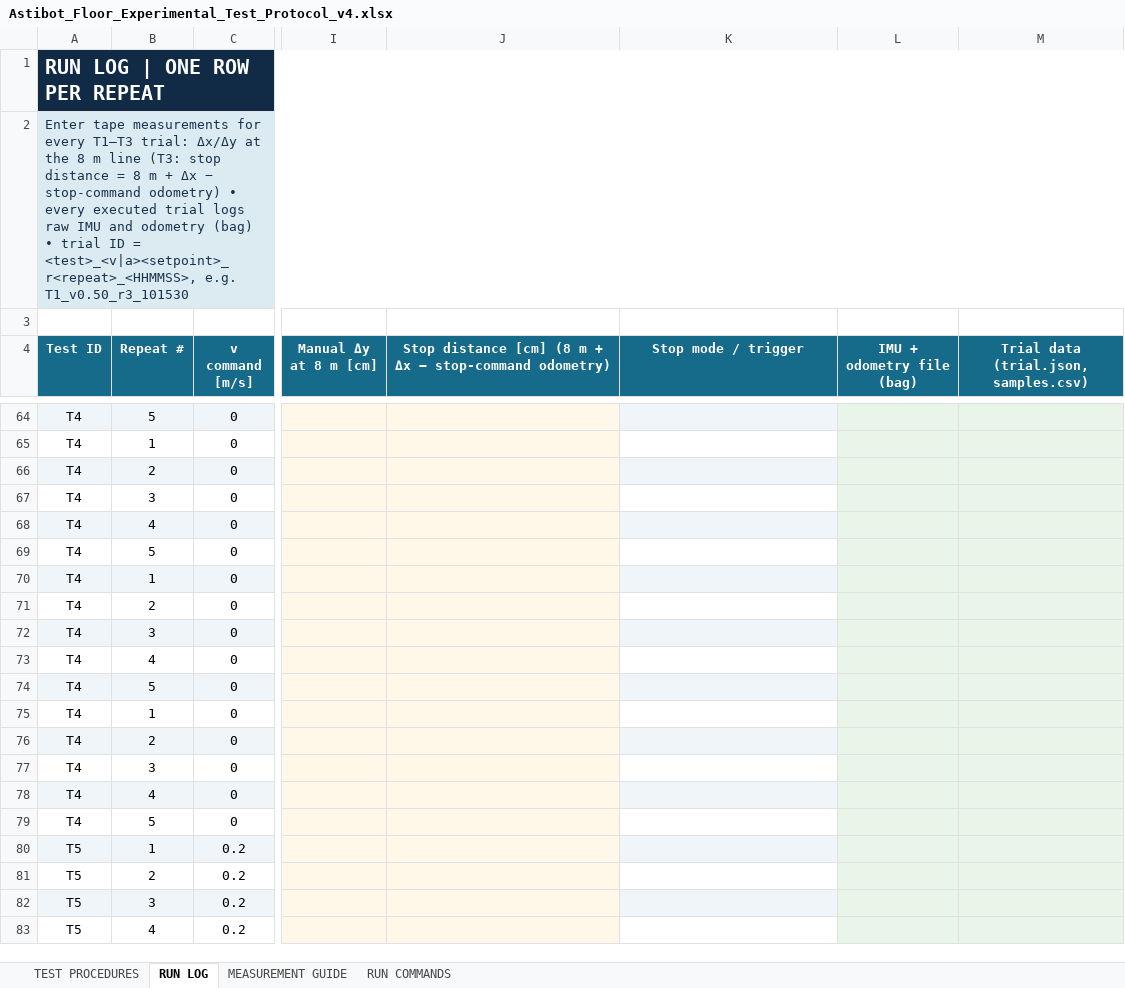
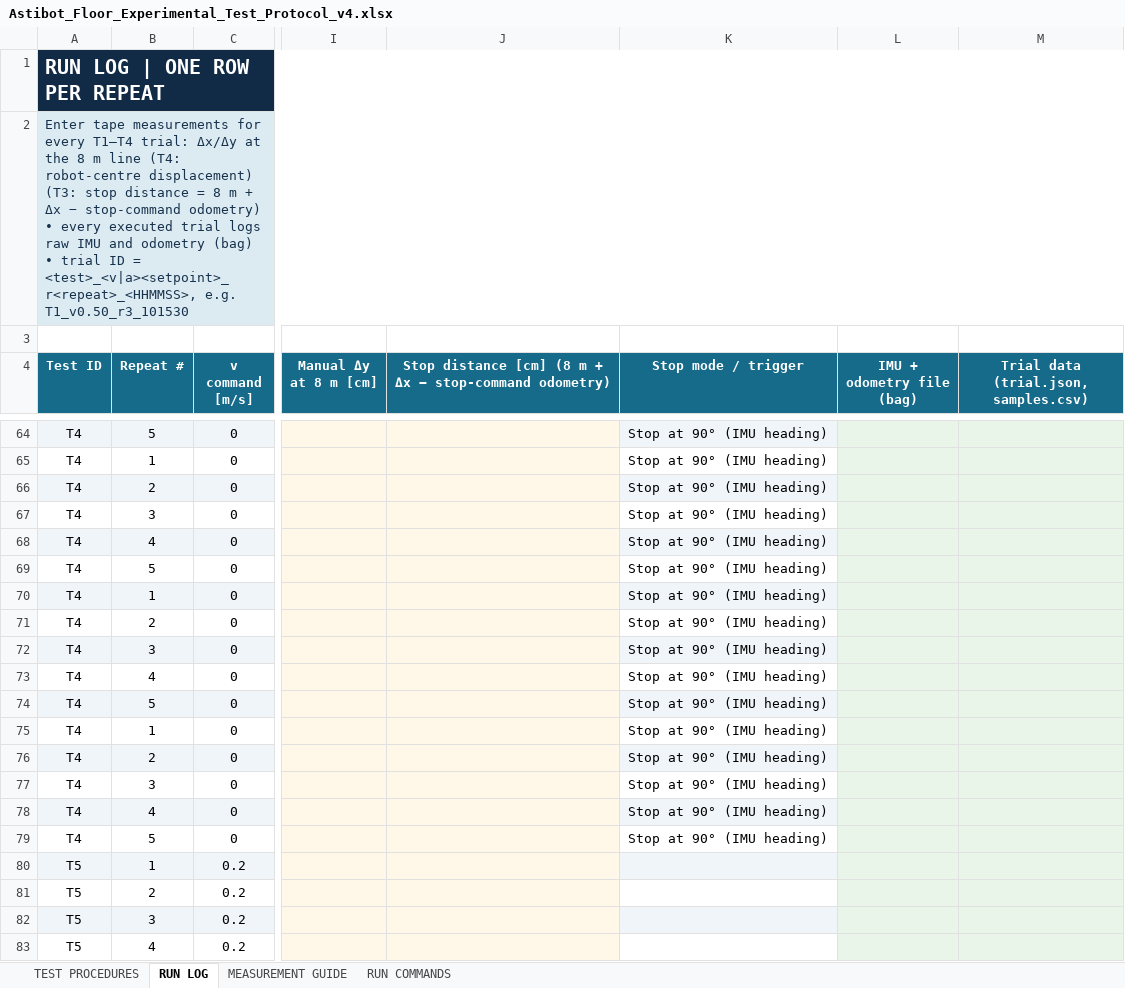
Before and after one commit to adamzr2000/robot-tests-nexus-arena, an Excel workbook: docs/protocol/Astibot_Floor_Experimental_Test_Protocol_v4.xlsx, sheet RUN LOG, drawn as a sheet; only a part is shown, gaps mark what is left out; values as stored, in another font and other column widths than the file's, no borders; the diff covers the shown part only; the diff names each change by its address in the sheet, - before the commit and + after, or states it on an @@ line.

```diff
--- a/docs/protocol/Astibot_Floor_Experimental_Test_Protocol_v4.xlsx (sheet RUN LOG)
+++ b/docs/protocol/Astibot_Floor_Experimental_Test_Protocol_v4.xlsx (sheet RUN LOG)
-A2 (Test ID): …for every T1–T3 trial: Δx/Δy at the 8 m line (T3: stop…
+A2 (Test ID): …for every T1–T4 trial: Δx/Δy at the 8 m line (T4: robot-centre displacement) (T3: stop…
-K64:K79 (Stop mode / trigger): (empty)
+K64:K79 (Stop mode / trigger): Stop at 90° (IMU heading)
```
Also changed, not shown: 24 edited cells elsewhere in this sheet, sheet RUN COMMANDS, sheet TEST PROCEDURES, sheet MEASUREMENT GUIDE, 7 other files.
